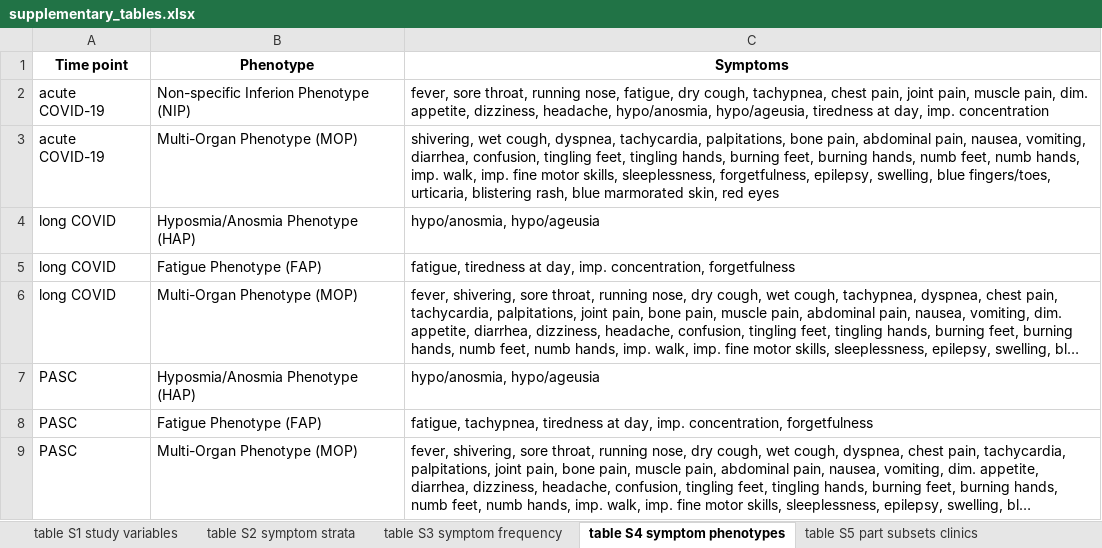
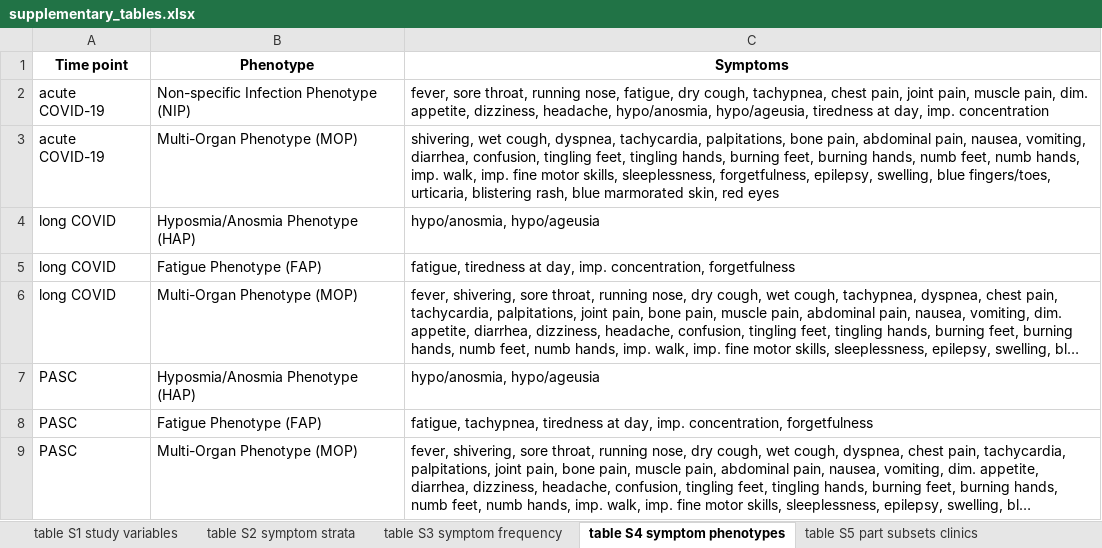
Before and after one commit to PiotrTymoszuk/-health-after-COVID19-analysis-pipeline, an Excel workbook: paper/supplementary tables/supplementary_tables.xlsx, sheet table S4 symptom phenotypes, drawn as a sheet; long unchanged cells end in …; values as stored, in another font and other column widths than the file's, no borders; the diff names each change by its address in the sheet, - before the commit and + after, or states it on an @@ line.

```diff
--- a/paper/supplementary tables/supplementary_tables.xlsx (sheet table S4 symptom phenotypes)
+++ b/paper/supplementary tables/supplementary_tables.xlsx (sheet table S4 symptom phenotypes)
-B2 (Phenotype): Non-specific Inferion Phenotype (NIP)
+B2 (Phenotype): Non-specific Infection Phenotype (NIP)
```
Also changed, not shown: sheet table S5 part subsets clinics, sheet table S1 study variables, input data/variable_lexicon.xlsx, paper/tables/tables.xlsx, 39 other files.
